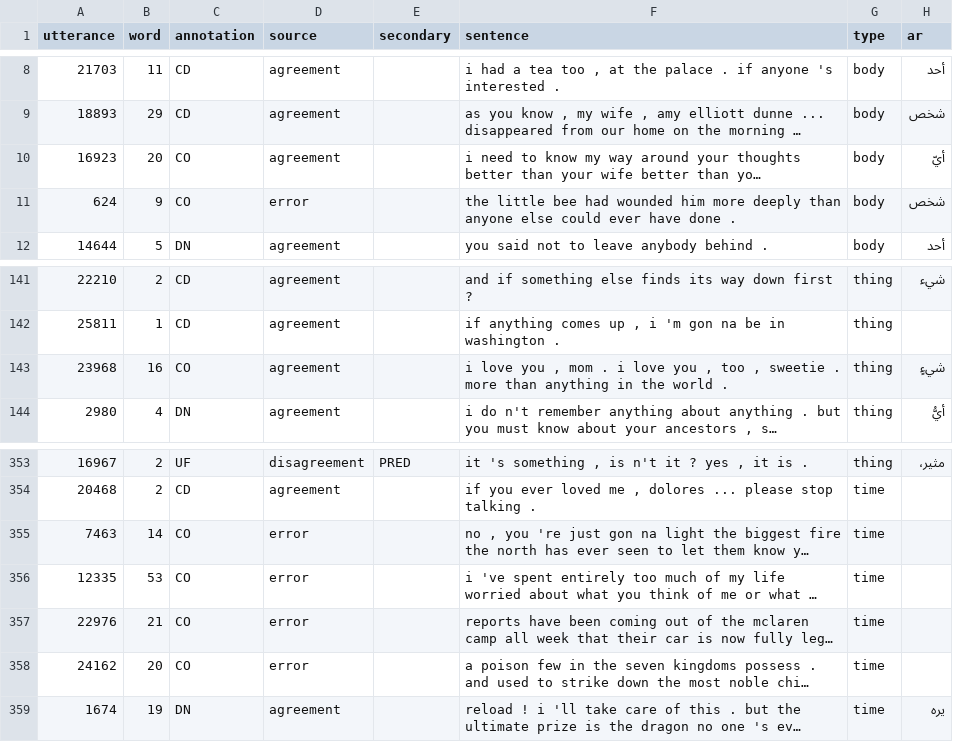
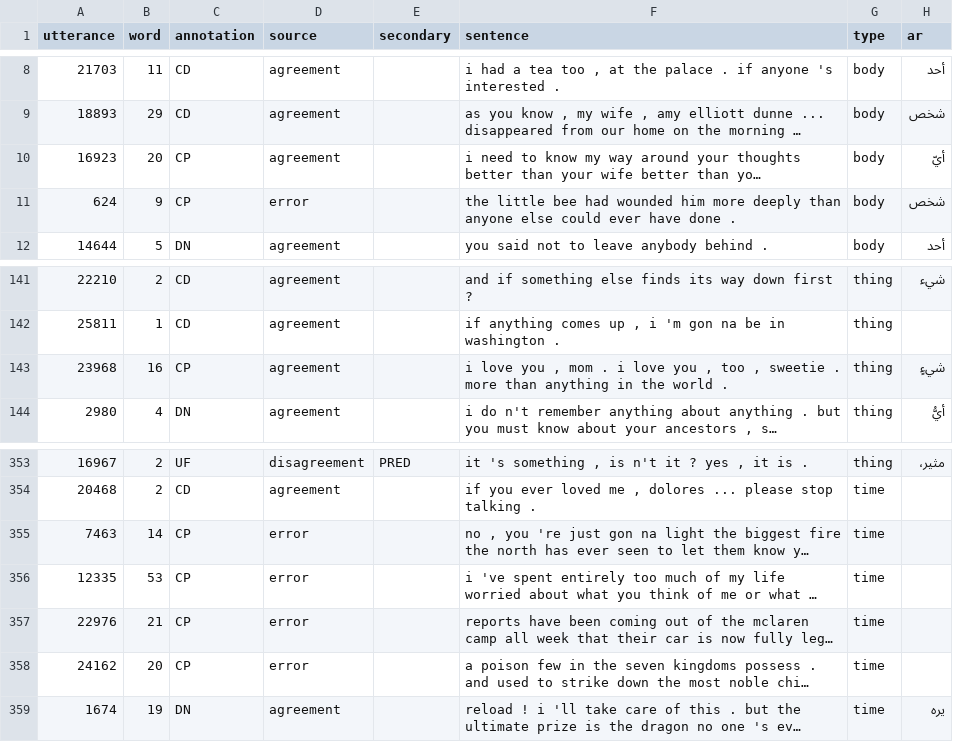
Before and after one commit to dnrb/indefinite-pronouns, a TSV file: data/dev_set.tsv, drawn as a sheet; only a part is shown, gaps mark what is left out; long unchanged cells end in …; the diff names each change by its address in the sheet, - before the commit and + after, or states it on an @@ line.

```diff
--- a/data/dev_set.tsv
+++ b/data/dev_set.tsv
-C10:C11 (annotation): CO
+C10:C11 (annotation): CP
-C143 (annotation): CO
+C143 (annotation): CP
-C355:C358 (annotation): CO
+C355:C358 (annotation): CP
```
Also changed, not shown: data/full_set.csv, data/test_set.tsv.
